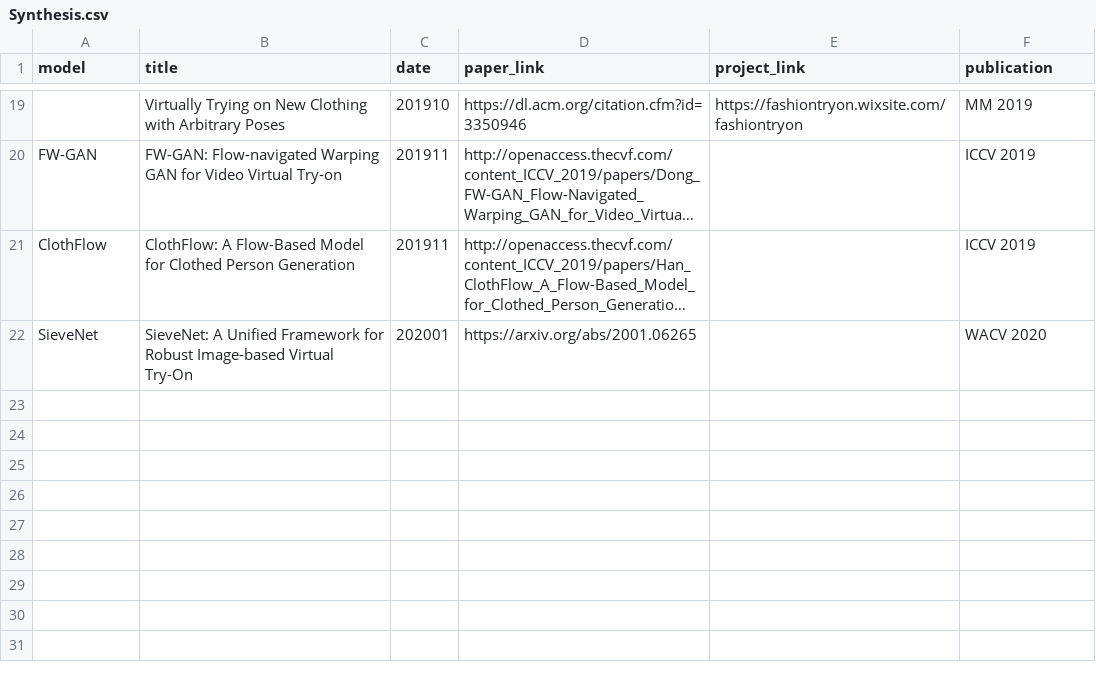
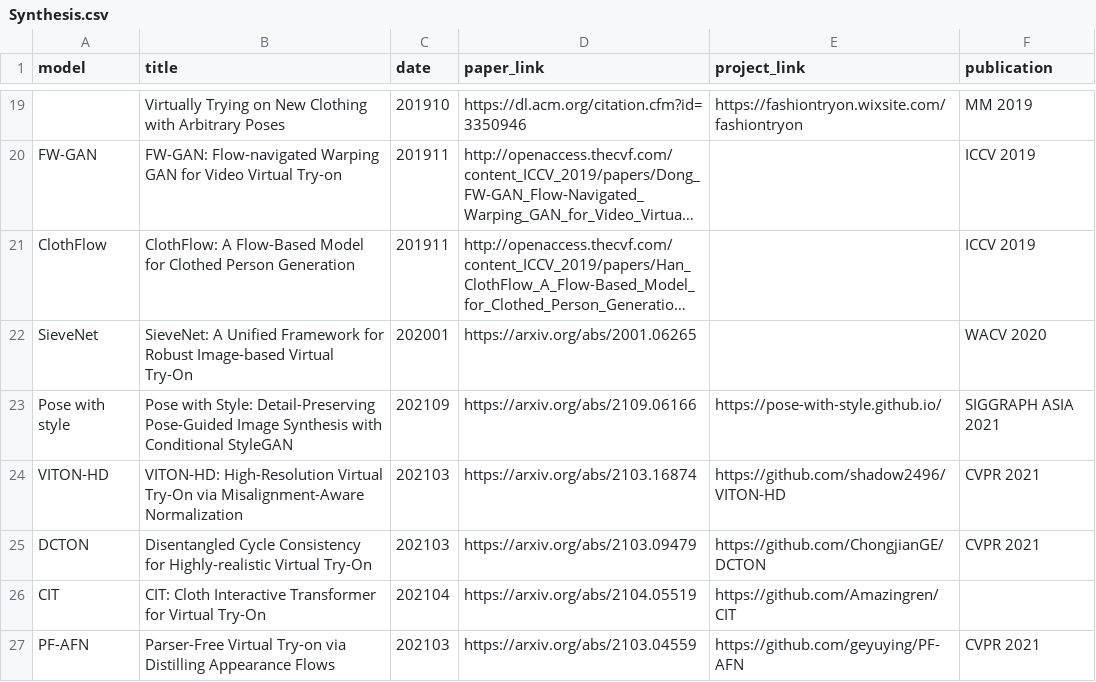
Before and after one commit to lzhbrian/Cool-Fashion-Papers, a CSV file: data/Synthesis.csv, drawn as a sheet; only a part is shown, gaps mark what is left out; long unchanged cells end in …; the diff names each change by its address in the sheet, - before the commit and + after, or states it on an @@ line.

```diff
--- a/data/Synthesis.csv
+++ b/data/Synthesis.csv
+row 23: Pose with style | Pose with Style: Detail-Preserving Pose-Guided Image Synthesis with Conditional StyleGAN | 202109 | https://arxiv.org/abs/2109.06166 | https://pose-with-style.github.io/ | SIGGRAPH ASIA 2021
+row 24: VITON-HD | VITON-HD: High-Resolution Virtual Try-On via Misalignment-Aware Normalization | 202103 | https://arxiv.org/abs/2103.16874 | https://github.com/shadow2496/VITON-HD | CVPR 2021
+row 25: DCTON | Disentangled Cycle Consistency for Highly-realistic Virtual Try-On | 202103 | https://arxiv.org/abs/2103.09479 | https://github.com/ChongjianGE/DCTON | CVPR 2021
+row 26: CIT | CIT: Cloth Interactive Transformer for Virtual Try-On | 202104 | https://arxiv.org/abs/2104.05519 | https://github.com/Amazingren/CIT
+row 27: PF-AFN | Parser-Free Virtual Try-on via Distilling Appearance Flows | 202103 | https://arxiv.org/abs/2103.04559 | https://github.com/geyuying/PF-AFN | CVPR 2021
```
Also changed, not shown: data/Recommendation.csv, 2 other files.
